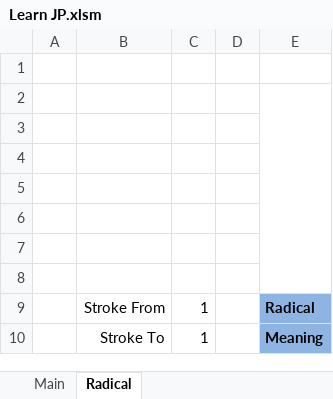
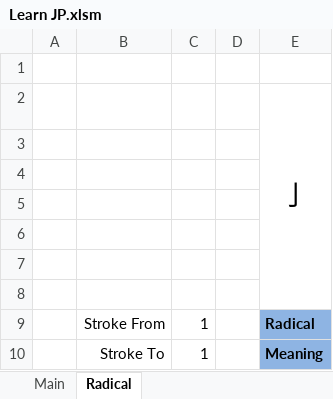
Before and after one commit to MaiAnhTuanK56/LearnJp, an Excel workbook: Learn JP.xlsm, sheet Radical, drawn as a sheet; values as stored, in another font and other column widths than the file's, no borders; charts and pictures not drawn; the diff names each change by its address in the sheet, - before the commit and + after, or states it on an @@ line.

Commit message:
change failed column

```diff
--- a/Learn JP.xlsm (sheet Radical)
+++ b/Learn JP.xlsm (sheet Radical)
-E2: (empty)
+E2: 亅
```
Also changed, not shown: sheet Main, charts or pictures.
